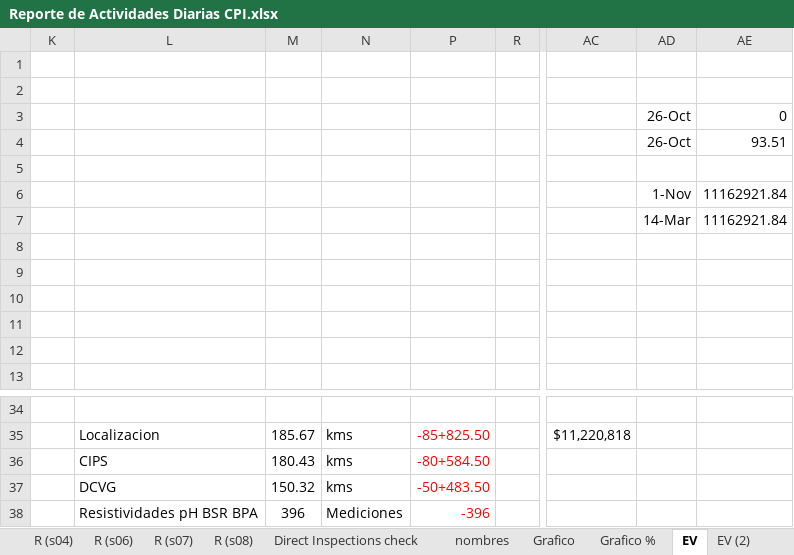
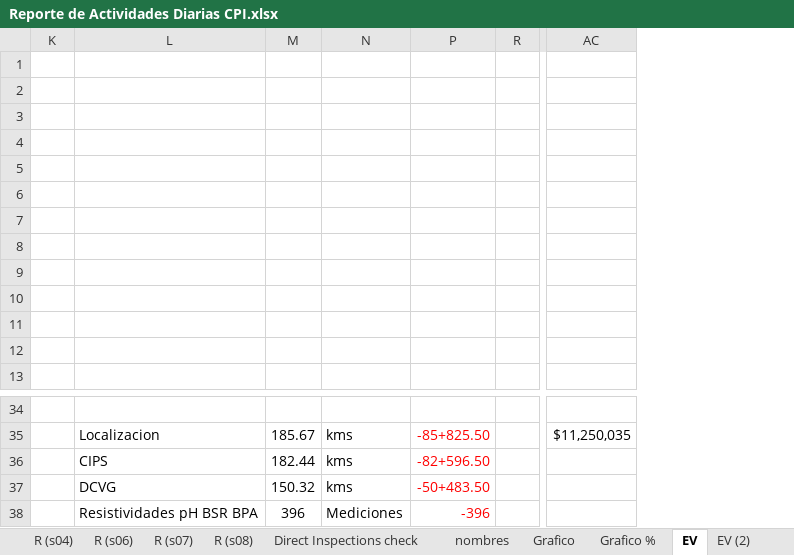
Before and after one commit to crooss/Dash_DGJ, an Excel workbook: data/Reporte de Actividades Diarias CPI.xlsx, sheet EV, drawn as a sheet; only a part is shown, gaps mark what is left out; values as stored, in another font and other column widths than the file's, no borders; charts and pictures and conditional formats not drawn; removed rows and columns are numbered as before the commit, all else as after; rows hold the shown columns only; the diff names each change by its address in the sheet, - before the commit and + after, or states it on an @@ line.

```diff
--- a/data/Reporte de Actividades Diarias CPI.xlsx (sheet EV)
+++ b/data/Reporte de Actividades Diarias CPI.xlsx (sheet EV)
-column AC, row 35: $11,220,818
@@ column AD hidden, rows 3-7: 26-Oct | 26-Oct |  | 1-Nov | 14-Mar @@
@@ column AE hidden, rows 3-7: 0 | 93.51 |  | 11162921.84 | 11162921.84 @@
+column AC, row 35: $11,250,035
-row 3:  |  |  |  |  |  |  | 26-Oct | 0
+row 3: (empty)
-row 4:  |  |  |  |  |  |  | 26-Oct | 93.51
+row 4: (empty)
-row 6:  |  |  |  |  |  |  | 1-Nov | 11162921.84
+row 6: (empty)
-row 7:  |  |  |  |  |  |  | 14-Mar | 11162921.84
+row 7: (empty)
-M36: 180.43
+M36: 182.44
-P36: -80+584.50
+P36: -82+596.50
```
Also changed, not shown: sheet diario, sheet Grafico, sheet Catalogo, sheet balance, sheet Conceptos, sheet EV (4), 8 more sheets, formulas that keep their value, hidden cells, charts or pictures.
